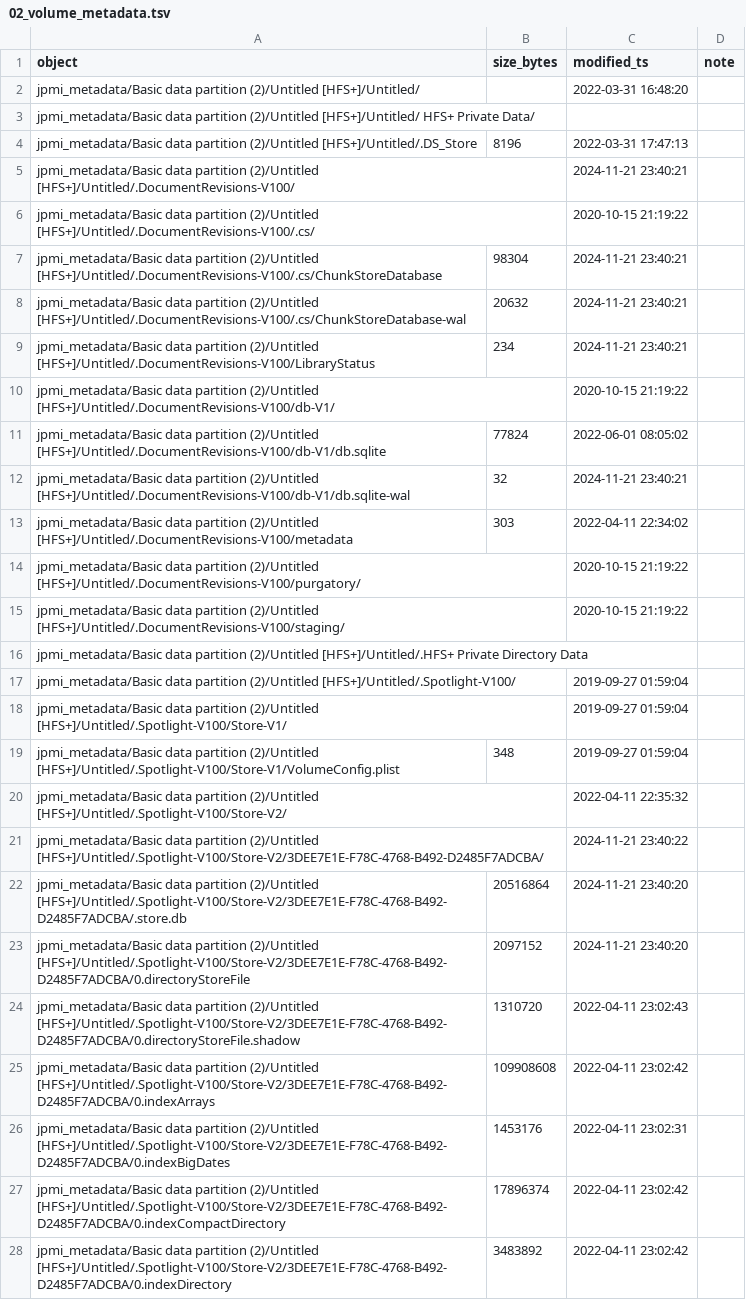
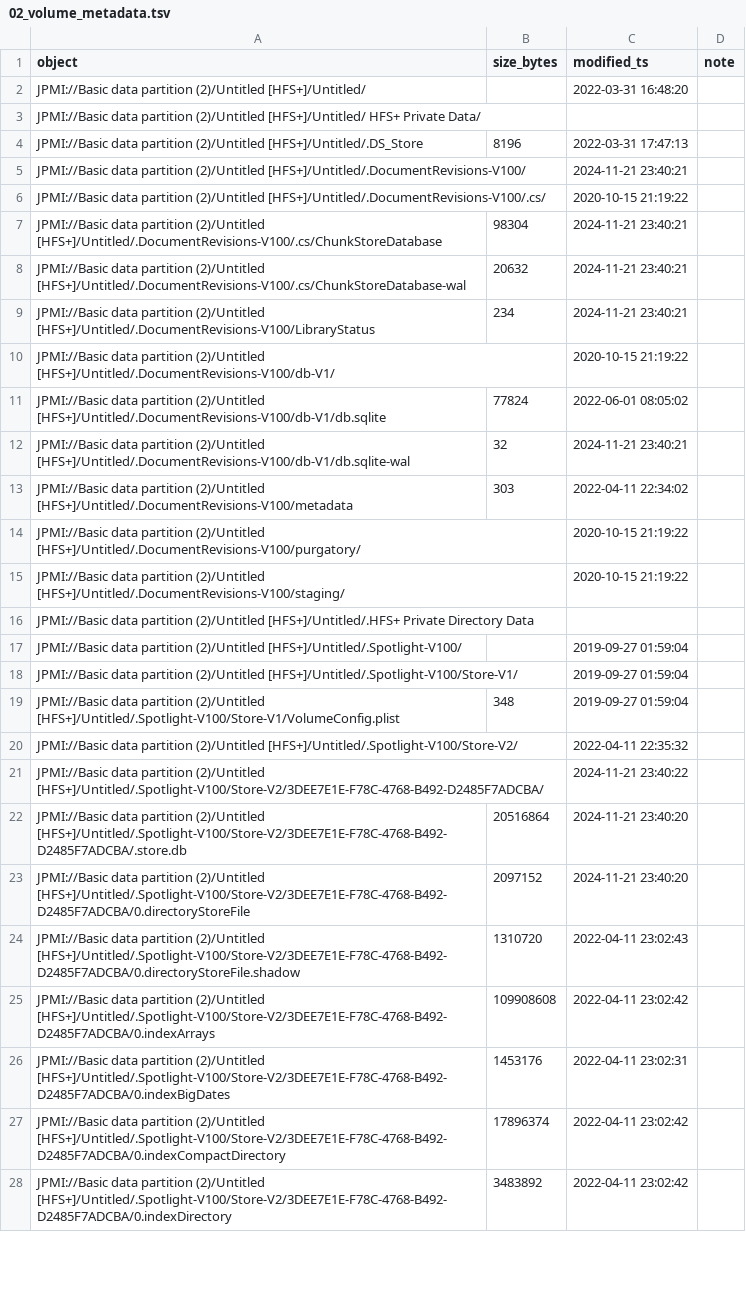
Before and after one commit to 459Crimes/HunterBidenLaptop_JPMI, a TSV file: build/volume_info/02_volume_metadata.tsv, drawn as a sheet; only a part is shown; the diff covers the shown part only; the diff names each change by its address in the sheet, - before the commit and + after, or states it on an @@ line.

Commit message:
Enhance documentation clarity and accuracy across multiple files
- Updated `ARCHITECTURE.md`, `DATA_CONTRACT.md`, and `README.md` to specify the use of `JPMI://` as the source URI for user directories and clarify the nature of the evidence as a file-aware copy.
- Revised integrity and provenance rules to emphasize the distinction between the Crucial X6 as a later custody medium and the original laptop SSD.
- Adjusted language in various reports to improve precision regarding the forensic image and the timeline of events.

These changes aim to provide a clearer understanding of the evidence lineage and reinforce the project's commitment to technical accuracy.

```diff
--- a/build/volume_info/02_volume_metadata.tsv
+++ b/build/volume_info/02_volume_metadata.tsv
-A2 (object): jpmi_metadata/Basic data partition…
+A2 (object): JPMI://Basic data partition…
-A3 (object): jpmi_metadata/Basic data partition…
+A3 (object): JPMI://Basic data partition…
-A4 (object): jpmi_metadata/Basic data partition…
+A4 (object): JPMI://Basic data partition…
-A5 (object): jpmi_metadata/Basic data partition…
+A5 (object): JPMI://Basic data partition…
-A6 (object): jpmi_metadata/Basic data partition…
+A6 (object): JPMI://Basic data partition…
-A7 (object): jpmi_metadata/Basic data partition…
+A7 (object): JPMI://Basic data partition…
-A8 (object): jpmi_metadata/Basic data partition…
+A8 (object): JPMI://Basic data partition…
-A9 (object): jpmi_metadata/Basic data partition…
+A9 (object): JPMI://Basic data partition…
-A10 (object): jpmi_metadata/Basic data partition…
+A10 (object): JPMI://Basic data partition…
-A11 (object): jpmi_metadata/Basic data partition…
+A11 (object): JPMI://Basic data partition…
-A12 (object): jpmi_metadata/Basic data partition…
+A12 (object): JPMI://Basic data partition…
-A13 (object): jpmi_metadata/Basic data partition…
+A13 (object): JPMI://Basic data partition…
-A14 (object): jpmi_metadata/Basic data partition…
+A14 (object): JPMI://Basic data partition…
-A15 (object): jpmi_metadata/Basic data partition…
+A15 (object): JPMI://Basic data partition…
-A16 (object): jpmi_metadata/Basic data partition…
+A16 (object): JPMI://Basic data partition…
-A17 (object): jpmi_metadata/Basic data partition…
+A17 (object): JPMI://Basic data partition…
-A18 (object): jpmi_metadata/Basic data partition…
+A18 (object): JPMI://Basic data partition…
-A19 (object): jpmi_metadata/Basic data partition…
+A19 (object): JPMI://Basic data partition…
-A20 (object): jpmi_metadata/Basic data partition…
+A20 (object): JPMI://Basic data partition…
-A21 (object): jpmi_metadata/Basic data partition…
+A21 (object): JPMI://Basic data partition…
-A22 (object): jpmi_metadata/Basic data partition…
+A22 (object): JPMI://Basic data partition…
-A23 (object): jpmi_metadata/Basic data partition…
+A23 (object): JPMI://Basic data partition…
-A24 (object): jpmi_metadata/Basic data partition…
+A24 (object): JPMI://Basic data partition…
-A25 (object): jpmi_metadata/Basic data partition…
+A25 (object): JPMI://Basic data partition…
-A26 (object): jpmi_metadata/Basic data partition…
+A26 (object): JPMI://Basic data partition…
-A27 (object): jpmi_metadata/Basic data partition…
+A27 (object): JPMI://Basic data partition…
-A28 (object): jpmi_metadata/Basic data partition…
+A28 (object): JPMI://Basic data partition…
```
Also changed, not shown: 89 edited cells elsewhere in this file, build/archives/_manifest.tsv, build/manifest.tsv, 50 other files.
